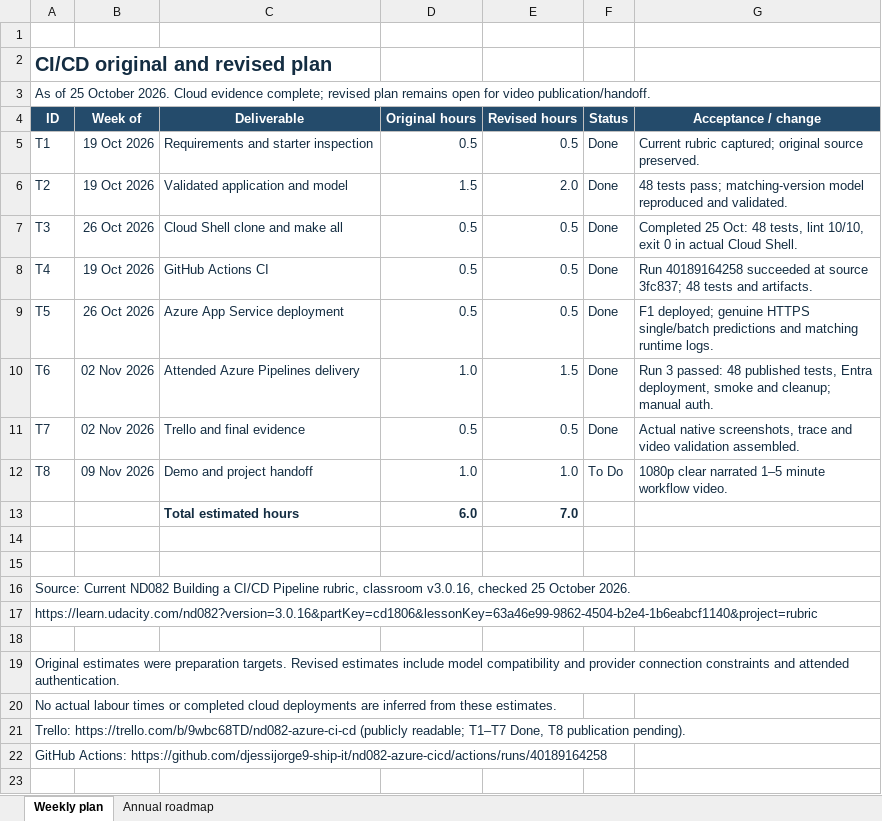
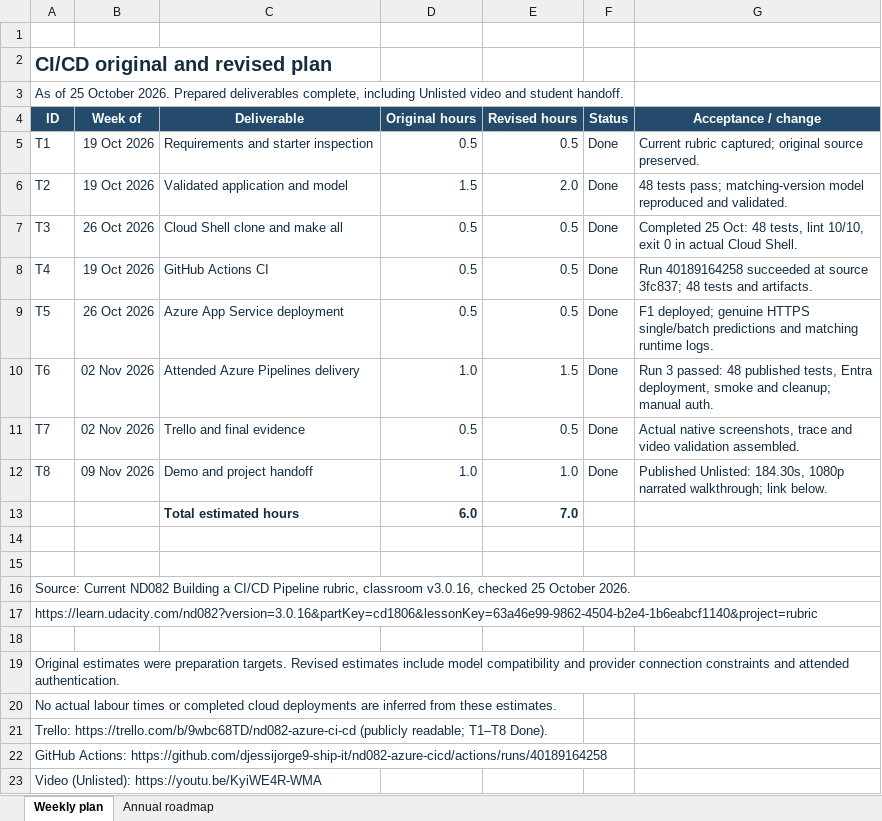
Before and after one commit to djessijorge9-ship-it/nd082-azure-cicd, an Excel workbook: docs/Project-Plan.xlsx, sheet Weekly plan, drawn as a sheet; values as stored, in another font and other column widths than the file's, no borders; the diff names each change by its address in the sheet, - before the commit and + after, or states it on an @@ line.

Commit message:
Finalize published walkthrough and course handoff links [skip ci]

```diff
--- a/docs/Project-Plan.xlsx (sheet Weekly plan)
+++ b/docs/Project-Plan.xlsx (sheet Weekly plan)
-A3 (ID): …October 2026. Cloud evidence complete; revised plan remains open for video publication/handoff.
+A3 (ID): …October 2026. Prepared deliverables complete, including Unlisted video and student handoff.
-F12 (Status): To Do
+F12 (Status): Done
-G12 (Acceptance / change): 1080p clear narrated 1–5 minute workflow video.
+G12 (Acceptance / change): Published Unlisted: 184.30s, 1080p narrated walkthrough; link below.
-A21 (ID): …(publicly readable; T1–T7 Done, T8 publication pending).
+A21 (ID): …(publicly readable; T1–T8 Done).
+row 23: Video (Unlisted): https://youtu.be/KyiWE4R-WMA
```
Also changed, not shown: sheet Annual roadmap, 4 other files.
